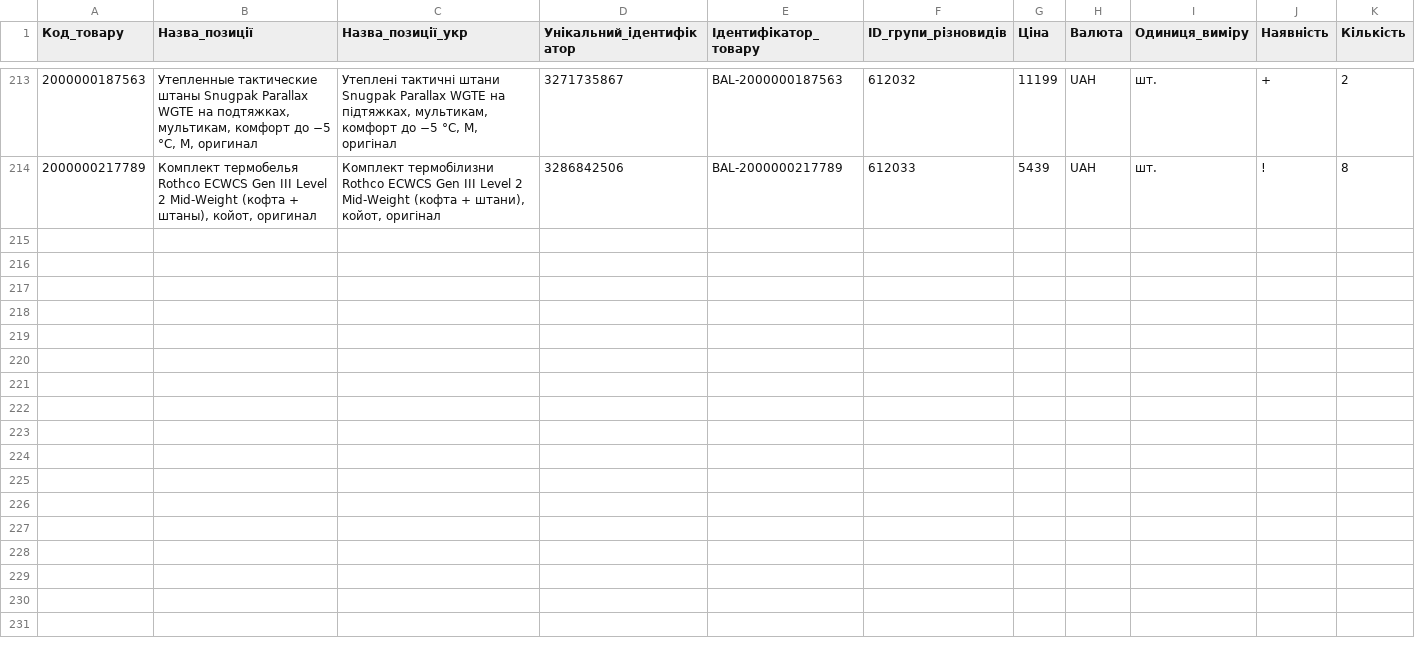
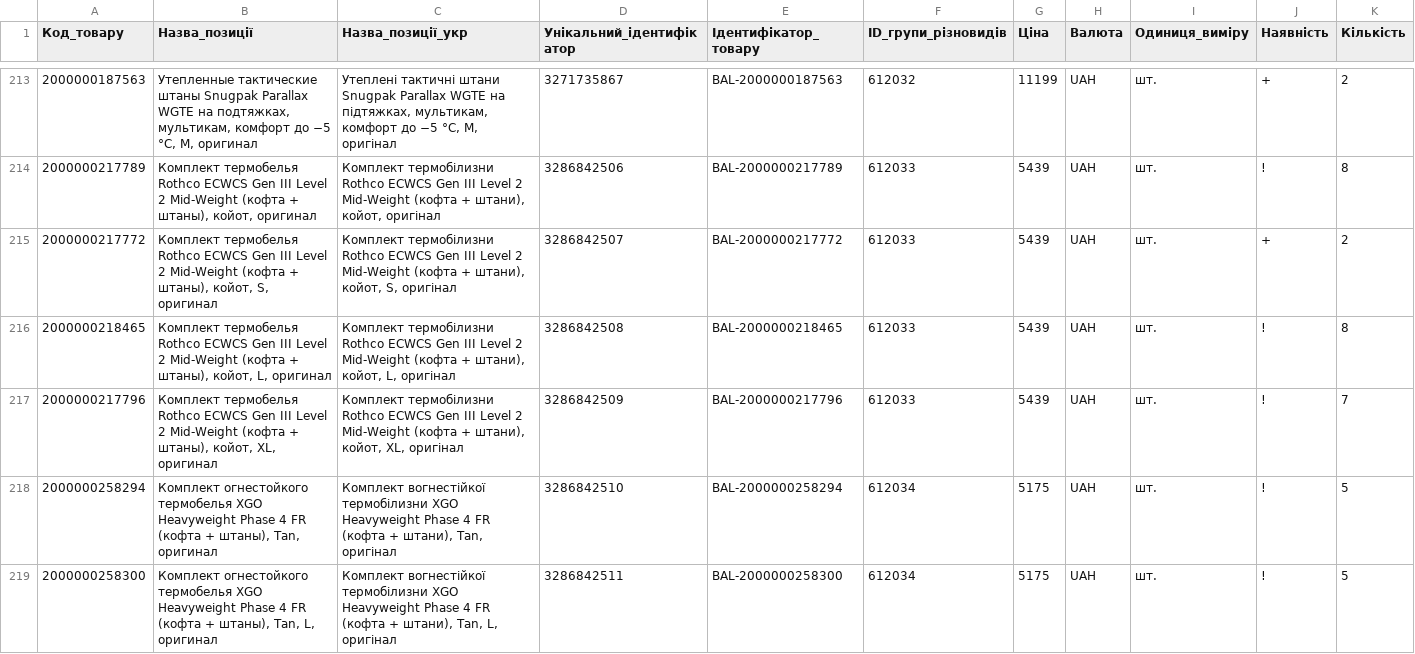
Before and after one commit to TSU-git3/tacticalshop-feed, a CSV file: prom/ballistic_stock.csv, drawn as a sheet; only a part is shown, gaps mark what is left out.

```diff
--- a/prom/ballistic_stock.csv
+++ b/prom/ballistic_stock.csv
@@ -214 +214,6 @@
 "2000000217789","Комплект термобелья Rothco ECWCS Gen III Level 2 Mid-Weight (кофта + штаны), койот, оригинал","Комплект термобілизни Rothco ECWCS Gen III Level 2 Mid-Weight (кофта + штани), койот, оригінал","3286842506","BAL-2000000217789","612033","5439","UAH","шт.","!","8"
+"2000000217772","Комплект термобелья Rothco ECWCS Gen III Level 2 Mid-Weight (кофта + штаны), койот, S, оригинал","Комплект термобілизни Rothco ECWCS Gen III Level 2 Mid-Weight (кофта + штани), койот, S, оригінал","3286842507","BAL-2000000217772","612033","5439","UAH","шт.","+","2"
+"2000000218465","Комплект термобелья Rothco ECWCS Gen III Level 2 Mid-Weight (кофта + штаны), койот, L, оригинал","Комплект термобілизни Rothco ECWCS Gen III Level 2 Mid-Weight (кофта + штани), койот, L, оригінал","3286842508","BAL-2000000218465","612033","5439","UAH","шт.","!","8"
+"2000000217796","Комплект термобелья Rothco ECWCS Gen III Level 2 Mid-Weight (кофта + штаны), койот, XL, оригинал","Комплект термобілизни Rothco ECWCS Gen III Level 2 Mid-Weight (кофта + штани), койот, XL, оригінал","3286842509","BAL-2000000217796","612033","5439","UAH","шт.","!","7"
+"2000000258294","Комплект огнестойкого термобелья XGO Heavyweight Phase 4 FR (кофта + штаны), Tan, оригинал","Комплект вогнестійкої термобілизни XGO Heavyweight Phase 4 FR (кофта + штани), Tan, оригінал","3286842510","BAL-2000000258294","612034","5175","UAH","шт.","!","5"
+"2000000258300","Комплект огнестойкого термобелья XGO Heavyweight Phase 4 FR (кофта + штаны), Tan, L, оригинал","Комплект вогнестійкої термобілизни XGO Heavyweight Phase 4 FR (кофта + штани), Tan, L, оригінал","3286842511","BAL-2000000258300","612034","5175","UAH","шт.","!","5"
```
Also changed, not shown: 2 other files.
